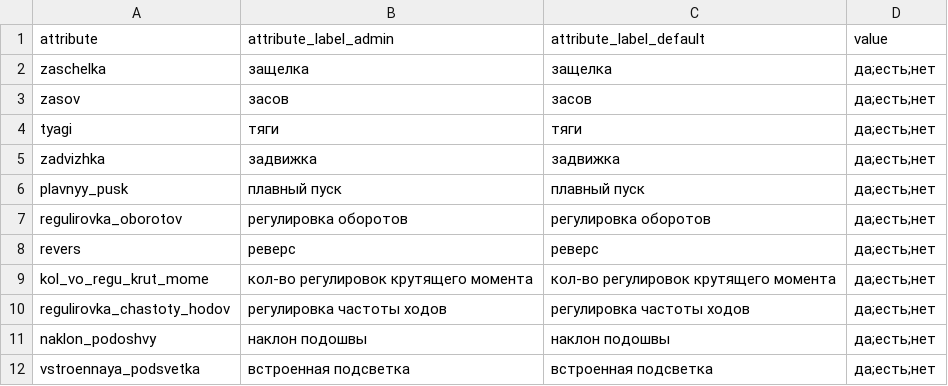
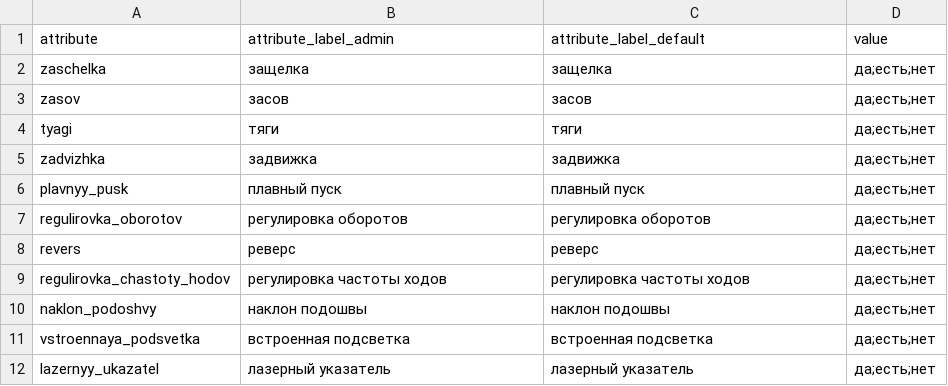
Before and after one commit to npush/company, a CSV file: shell/attr_value_yes_no.csv, drawn as a sheet; only a part is shown; the shorter side is filled out with more unchanged rows; the diff names each change by its address in the sheet, - before the commit and + after, or states it on an @@ line.

```diff
--- a/shell/attr_value_yes_no.csv
+++ b/shell/attr_value_yes_no.csv
-row 9: kol_vo_regu_krut_mome | кол-во регулировок крутящего момента | кол-во регулировок крутящего момента | да;есть;нет
```
Also changed, not shown: shell/attr_set.csv, shell/attr_value_filterable.csv, 4 other files.
